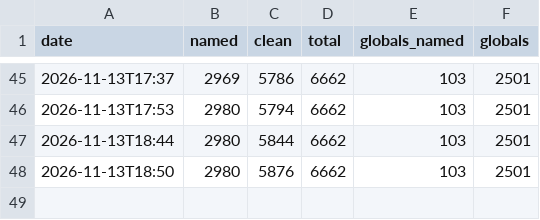
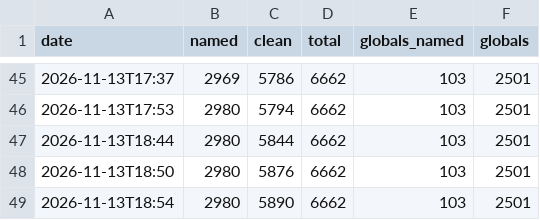
Before and after one commit to Komasia/sly2-decomp, a CSV file: config/readability_history.csv, drawn as a sheet; only a part is shown, gaps mark what is left out.

```diff
--- a/config/readability_history.csv
+++ b/config/readability_history.csv
@@ -48 +48,2 @@ date,named,clean,total,globals_named,globals
 2026-11-13T18:50,2980,5876,6662,103,2501
+2026-11-13T18:54,2980,5890,6662,103,2501
```
Also changed, not shown: config/matched.csv, 29 other files.
